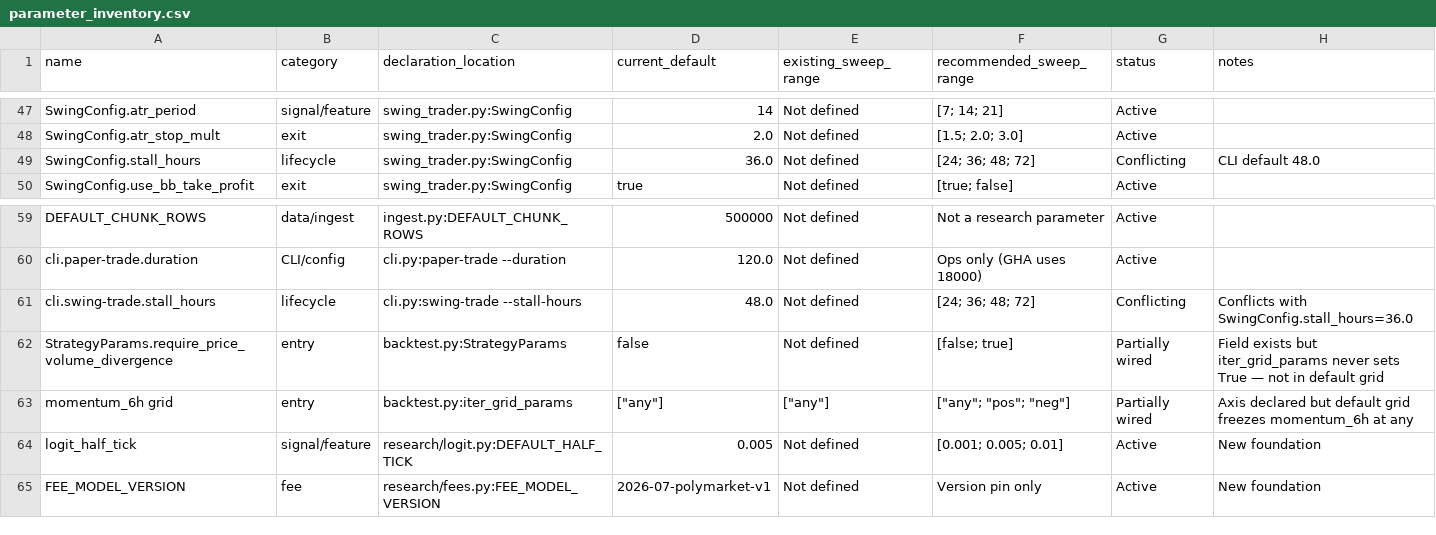
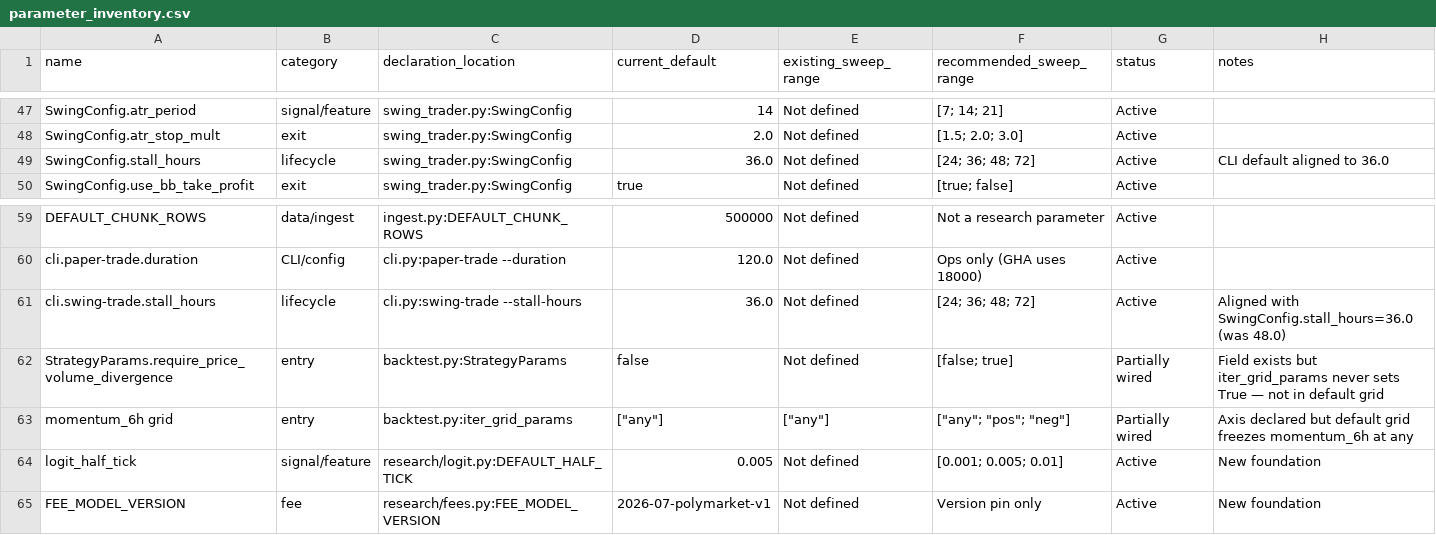
Before and after one commit to Kapi-hash/polymarket_analytics, a CSV file: docs/research/parameter_inventory.csv, drawn as a sheet; only a part is shown, gaps mark what is left out.

```diff
--- a/docs/research/parameter_inventory.csv
+++ b/docs/research/parameter_inventory.csv
@@ -48,3 +48,3 @@ SwingConfig.atr_period,signal/feature,swing_trader.py:SwingConfig,14,"Not define
 SwingConfig.atr_stop_mult,exit,swing_trader.py:SwingConfig,2.0,"Not defined",[1.5; 2.0; 3.0],Active,
-SwingConfig.stall_hours,lifecycle,swing_trader.py:SwingConfig,36.0,"Not defined",[24; 36; 48; 72],Conflicting,CLI default 48.0
+SwingConfig.stall_hours,lifecycle,swing_trader.py:SwingConfig,36.0,"Not defined",[24; 36; 48; 72],Active,CLI default aligned to 36.0
 SwingConfig.use_bb_take_profit,exit,swing_trader.py:SwingConfig,true,"Not defined",[true; false],Active,
@@ -60,3 +60,3 @@ DEFAULT_CHUNK_ROWS,data/ingest,ingest.py:DEFAULT_CHUNK_ROWS,500000,"Not defined"
 cli.paper-trade.duration,CLI/config,cli.py:paper-trade --duration,120.0,"Not defined","Ops only (GHA uses 18000)",Active,
-cli.swing-trade.stall_hours,lifecycle,cli.py:swing-trade --stall-hours,48.0,"Not defined",[24; 36; 48; 72],Conflicting,Conflicts with SwingConfig.stall_hours=36.0
+cli.swing-trade.stall_hours,lifecycle,cli.py:swing-trade --stall-hours,36.0,"Not defined",[24; 36; 48; 72],Active,Aligned with SwingConfig.stall_hours=36.0 (was 48.0)
 StrategyParams.require_price_volume_divergence,entry,backtest.py:StrategyParams,false,"Not defined",[false; true],Partially wired,Field exists but iter_grid_params never sets True — not in default grid
```
Also changed, not shown: 14 other files.
